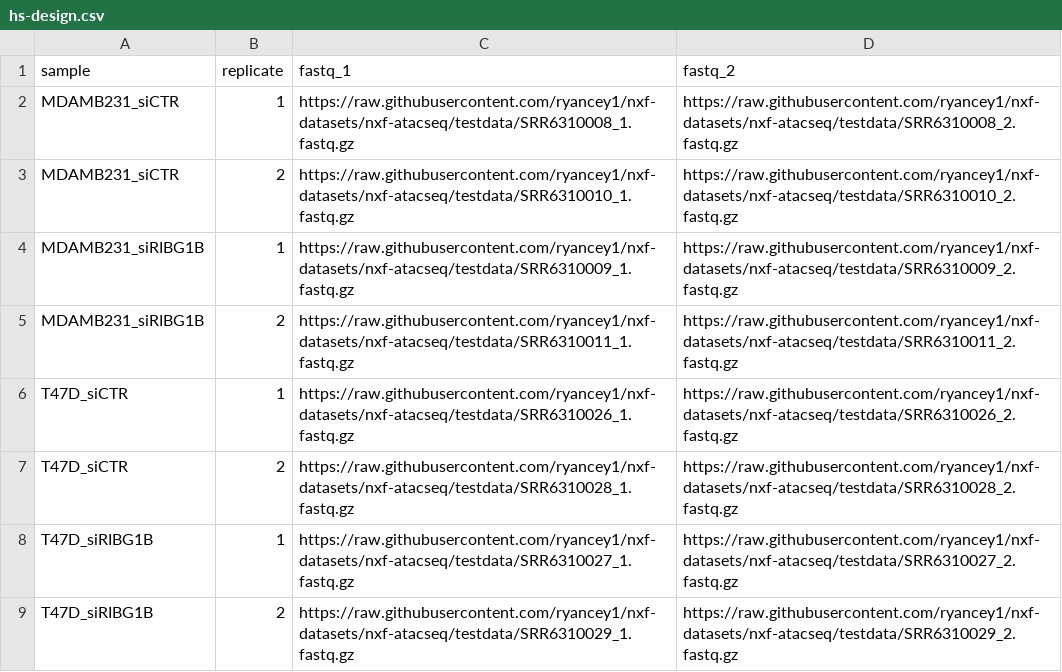
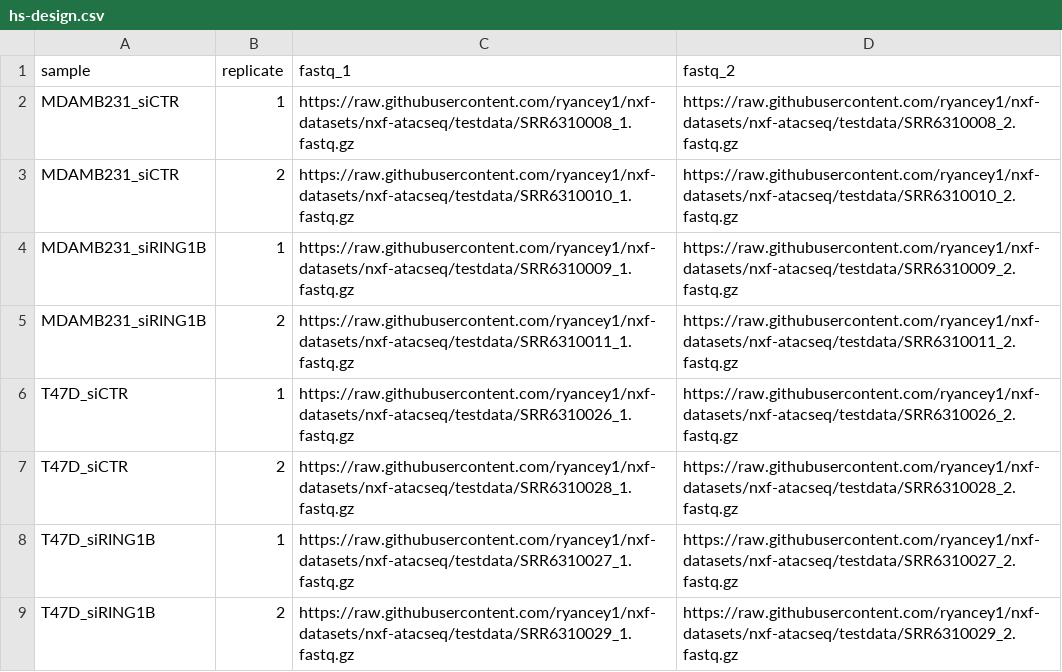
Before and after one commit to ryancey1/nxf-datasets, a CSV file: hs-design.csv, drawn as a sheet.

Commit message:
Fix siRNA typo

```diff
--- a/hs-design.csv
+++ b/hs-design.csv
@@ -3,7 +3,7 @@ MDAMB231_siCTR,1,https://raw.githubusercontent.com/ryancey1/nxf-datasets/nxf-ata
 MDAMB231_siCTR,2,https://raw.githubusercontent.com/ryancey1/nxf-datasets/nxf-atacseq/testdata/SRR6310010_1.fastq.gz,https://raw.githubusercontent.com/ryancey1/nxf-datasets/nxf-atacseq/testdata/SRR6310010_2.fastq.gz
-MDAMB231_siRIBG1B,1,https://raw.githubusercontent.com/ryancey1/nxf-datasets/nxf-atacseq/testdata/SRR6310009_1.fastq.gz,https://raw.githubusercontent.com/ryancey1/nxf-datasets/nxf-atacseq/testdata/SRR6310009_2.fastq.gz
-MDAMB231_siRIBG1B,2,https://raw.githubusercontent.com/ryancey1/nxf-datasets/nxf-atacseq/testdata/SRR6310011_1.fastq.gz,https://raw.githubusercontent.com/ryancey1/nxf-datasets/nxf-atacseq/testdata/SRR6310011_2.fastq.gz
+MDAMB231_siRING1B,1,https://raw.githubusercontent.com/ryancey1/nxf-datasets/nxf-atacseq/testdata/SRR6310009_1.fastq.gz,https://raw.githubusercontent.com/ryancey1/nxf-datasets/nxf-atacseq/testdata/SRR6310009_2.fastq.gz
+MDAMB231_siRING1B,2,https://raw.githubusercontent.com/ryancey1/nxf-datasets/nxf-atacseq/testdata/SRR6310011_1.fastq.gz,https://raw.githubusercontent.com/ryancey1/nxf-datasets/nxf-atacseq/testdata/SRR6310011_2.fastq.gz
 T47D_siCTR,1,https://raw.githubusercontent.com/ryancey1/nxf-datasets/nxf-atacseq/testdata/SRR6310026_1.fastq.gz,https://raw.githubusercontent.com/ryancey1/nxf-datasets/nxf-atacseq/testdata/SRR6310026_2.fastq.gz
 T47D_siCTR,2,https://raw.githubusercontent.com/ryancey1/nxf-datasets/nxf-atacseq/testdata/SRR6310028_1.fastq.gz,https://raw.githubusercontent.com/ryancey1/nxf-datasets/nxf-atacseq/testdata/SRR6310028_2.fastq.gz
-T47D_siRIBG1B,1,https://raw.githubusercontent.com/ryancey1/nxf-datasets/nxf-atacseq/testdata/SRR6310027_1.fastq.gz,https://raw.githubusercontent.com/ryancey1/nxf-datasets/nxf-atacseq/testdata/SRR6310027_2.fastq.gz
-T47D_siRIBG1B,2,https://raw.githubusercontent.com/ryancey1/nxf-datasets/nxf-atacseq/testdata/SRR6310029_1.fastq.gz,https://raw.githubusercontent.com/ryancey1/nxf-datasets/nxf-atacseq/testdata/SRR6310029_2.fastq.gz
+T47D_siRING1B,1,https://raw.githubusercontent.com/ryancey1/nxf-datasets/nxf-atacseq/testdata/SRR6310027_1.fastq.gz,https://raw.githubusercontent.com/ryancey1/nxf-datasets/nxf-atacseq/testdata/SRR6310027_2.fastq.gz
+T47D_siRING1B,2,https://raw.githubusercontent.com/ryancey1/nxf-datasets/nxf-atacseq/testdata/SRR6310029_1.fastq.gz,https://raw.githubusercontent.com/ryancey1/nxf-datasets/nxf-atacseq/testdata/SRR6310029_2.fastq.gz
```
